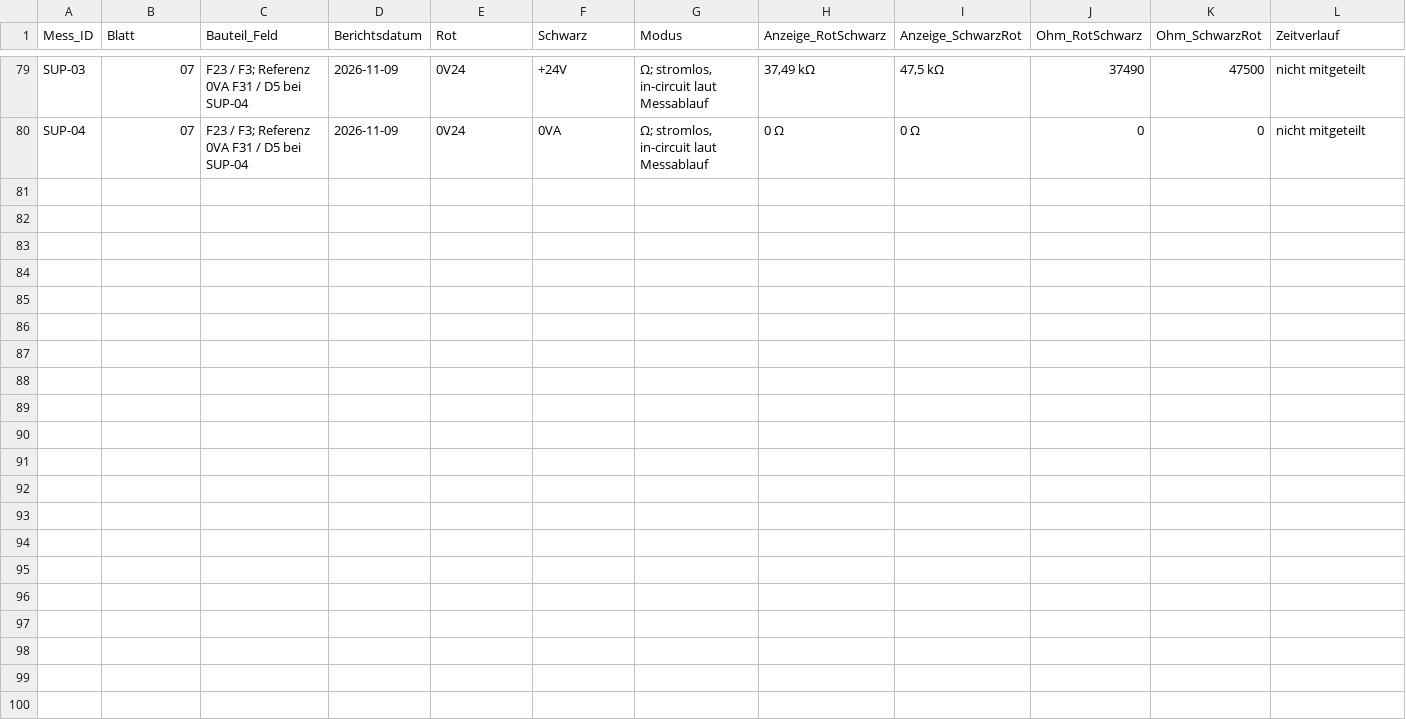
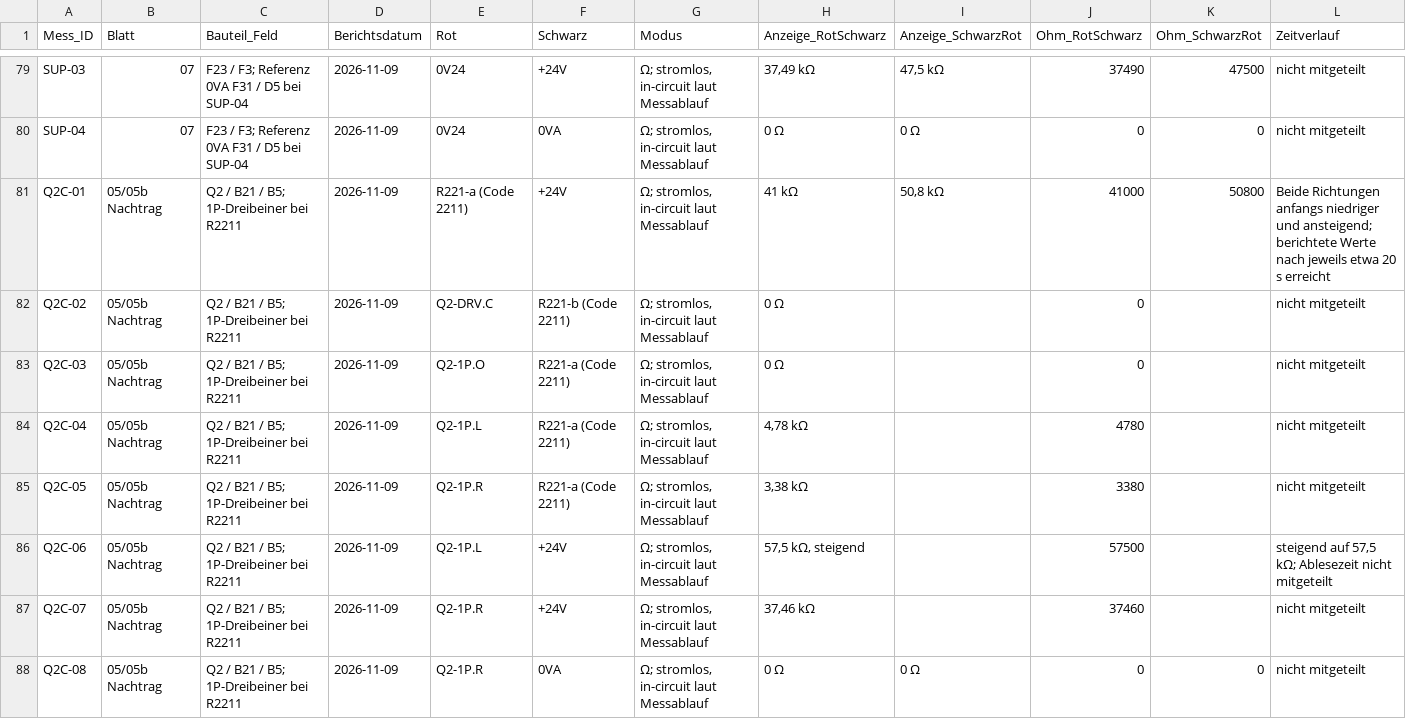
Before and after one commit to kmoellenhoff/myrun_diagnostics, a CSV file: docs/messplan_stromlos_2026-11-08/messprotokoll_2026-11-09.csv, drawn as a sheet; only a part is shown, gaps mark what is left out; rows hold the shown columns only; the diff names each change by its address in the sheet, - before the commit and + after, or states it on an @@ line.

```diff
--- a/docs/messplan_stromlos_2026-11-08/messprotokoll_2026-11-09.csv
+++ b/docs/messplan_stromlos_2026-11-08/messprotokoll_2026-11-09.csv
+row 81: Q2C-01 | 05/05b Nachtrag | Q2 / B21 / B5; 1P-Dreibeiner bei R2211 | 2026-11-09 | R221-a (Code 2211) | +24V | Ω; stromlos, in-circuit laut Messablauf | 41 kΩ | 50,8 kΩ | 41000 | 50800 | Beide Richtungen anfangs niedriger und ansteigend; berichtete Werte nach jeweils etwa 20 s erreicht
+row 82: Q2C-02 | 05/05b Nachtrag | Q2 / B21 / B5; 1P-Dreibeiner bei R2211 | 2026-11-09 | Q2-DRV.C | R221-b (Code 2211) | Ω; stromlos, in-circuit laut Messablauf | 0 Ω |  | 0 |  | nicht mitgeteilt
+row 83: Q2C-03 | 05/05b Nachtrag | Q2 / B21 / B5; 1P-Dreibeiner bei R2211 | 2026-11-09 | Q2-1P.O | R221-a (Code 2211) | Ω; stromlos, in-circuit laut Messablauf | 0 Ω |  | 0 |  | nicht mitgeteilt
+row 84: Q2C-04 | 05/05b Nachtrag | Q2 / B21 / B5; 1P-Dreibeiner bei R2211 | 2026-11-09 | Q2-1P.L | R221-a (Code 2211) | Ω; stromlos, in-circuit laut Messablauf | 4,78 kΩ |  | 4780 |  | nicht mitgeteilt
+row 85: Q2C-05 | 05/05b Nachtrag | Q2 / B21 / B5; 1P-Dreibeiner bei R2211 | 2026-11-09 | Q2-1P.R | R221-a (Code 2211) | Ω; stromlos, in-circuit laut Messablauf | 3,38 kΩ |  | 3380 |  | nicht mitgeteilt
+row 86: Q2C-06 | 05/05b Nachtrag | Q2 / B21 / B5; 1P-Dreibeiner bei R2211 | 2026-11-09 | Q2-1P.L | +24V | Ω; stromlos, in-circuit laut Messablauf | 57,5 kΩ, steigend |  | 57500 |  | steigend auf 57,5 kΩ; Ablesezeit nicht mitgeteilt
+row 87: Q2C-07 | 05/05b Nachtrag | Q2 / B21 / B5; 1P-Dreibeiner bei R2211 | 2026-11-09 | Q2-1P.R | +24V | Ω; stromlos, in-circuit laut Messablauf | 37,46 kΩ |  | 37460 |  | nicht mitgeteilt
+row 88: Q2C-08 | 05/05b Nachtrag | Q2 / B21 / B5; 1P-Dreibeiner bei R2211 | 2026-11-09 | Q2-1P.R | 0VA | Ω; stromlos, in-circuit laut Messablauf | 0 Ω | 0 Ω | 0 | 0 | nicht mitgeteilt
```
Also changed, not shown: docs/schaltplan_110926/verbindungen.csv, 20 other files.
